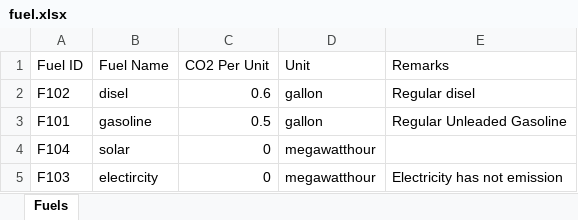
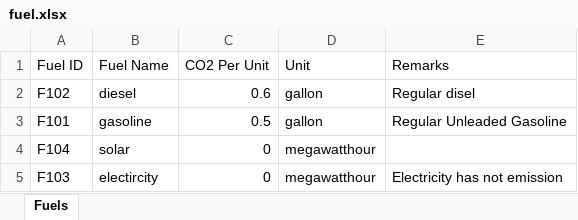
Before and after one commit to raickhr/roadConstructionGHGcalculator, an Excel workbook: fuel.xlsx, sheet Fuels, drawn as a sheet; values as stored, in another font and other column widths than the file's, no borders; the diff names each change by its address in the sheet, - before the commit and + after, or states it on an @@ line.

```diff
--- a/fuel.xlsx (sheet Fuels)
+++ b/fuel.xlsx (sheet Fuels)
-B2 (Fuel Name): disel
+B2 (Fuel Name): diesel
```
Also changed, not shown: equipment.xlsx, materials.xlsx, 8 other files.
